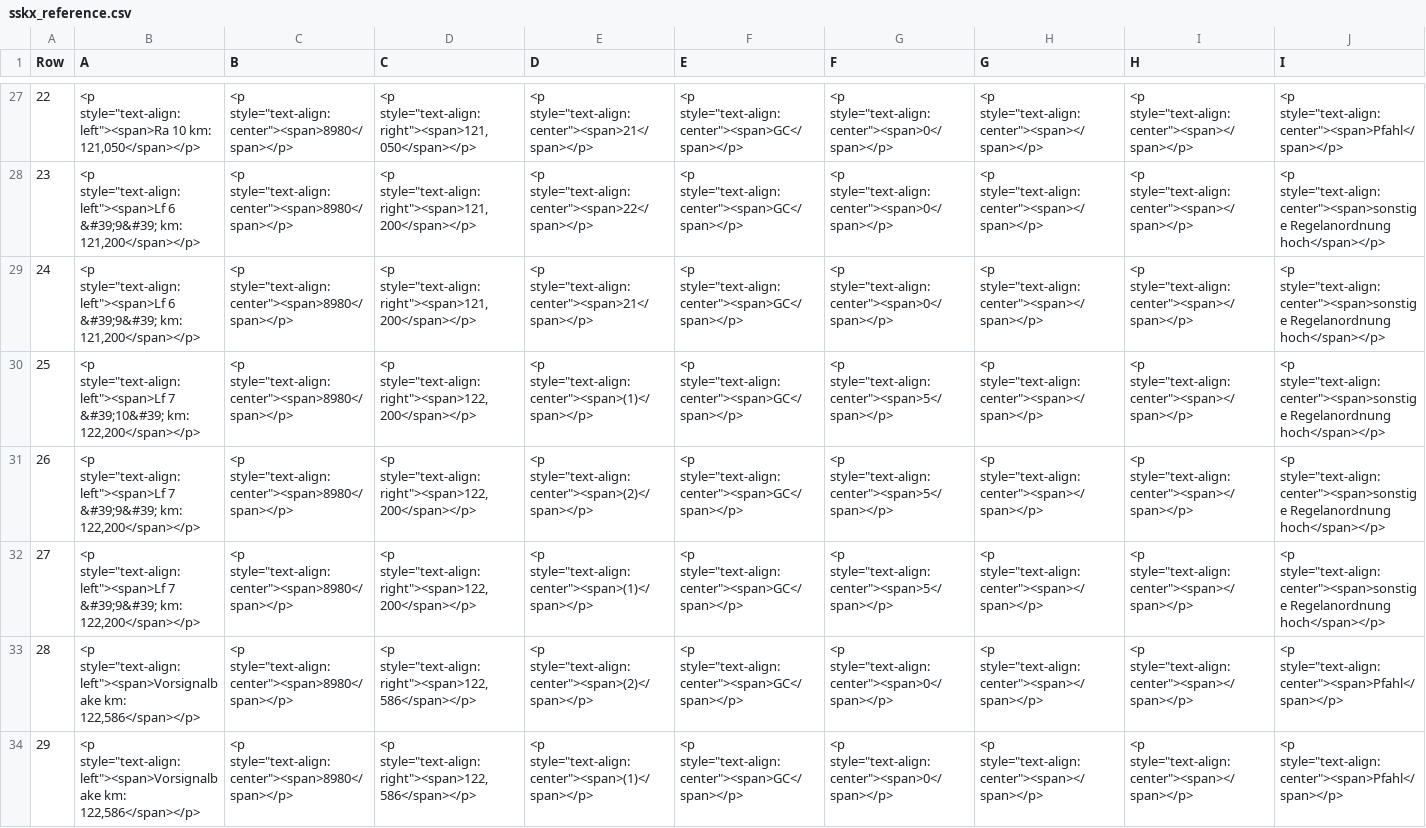
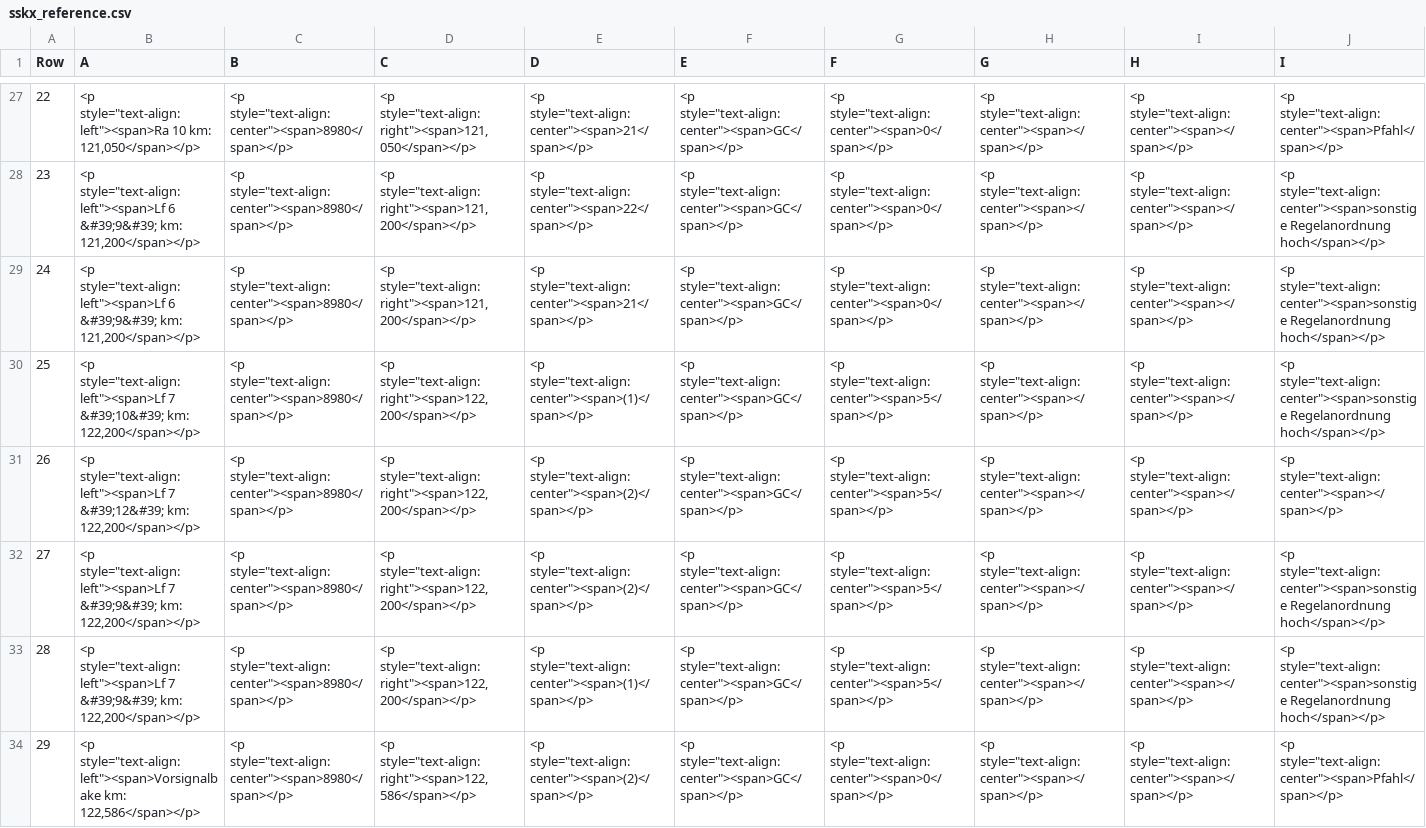
Before and after one commit to SuB-PlanPro/set, a CSV file: java/bundles/org.eclipse.set.swtbot/test_res/table_reference/pphn_1_10_0_3/finalState/sskx_reference.csv, drawn as a sheet; only a part is shown, gaps mark what is left out; the shorter side is filled out with more unchanged rows; addresses are those after the commit; rows hold the shown columns only; the diff names each change by its address in the sheet, - before the commit and + after, or states it on an @@ line.

```diff
--- a/java/bundles/org.eclipse.set.swtbot/test_res/table_reference/pphn_1_10_0_3/finalState/sskx_reference.csv
+++ b/java/bundles/org.eclipse.set.swtbot/test_res/table_reference/pphn_1_10_0_3/finalState/sskx_reference.csv
+row 31: 26 | <p style="text-align:left"><span>Lf 7 &#39;12&#39; km: 122,200</span></p> | <p style="text-align:center"><span>8980</span></p> | <p style="text-align:right"><span>122,200</span></p> | <p style="text-align:center"><span>(2)</span></p> | <p style="text-align:center"><span>GC</span></p> | <p style="text-align:center"><span>5</span></p> | <p style="text-align:center"><span></span></p> | <p style="text-align:center"><span></span></p> | <p style="text-align:center"><span></span></p>
@@ column A (Row) renumbered from row 32 down @@
```
Also changed, not shown: java/bundles/org.eclipse.set.swtbot/test_res/table_reference/pphn_1_10_0_3/ESTW-A P-Hausen/sskx_reference.csv, java/bundles/org.eclipse.set.swtbot/test_res/table_reference/pphn_1_10_0_3/diffState/sskx_reference.csv, 2 other files.
